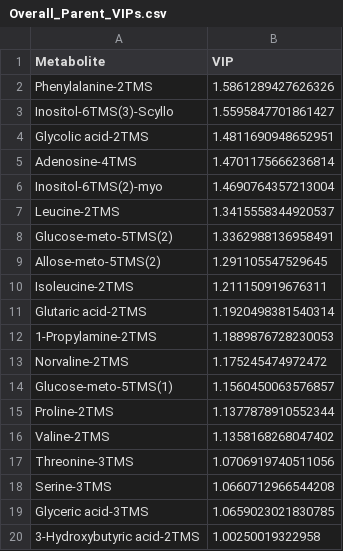
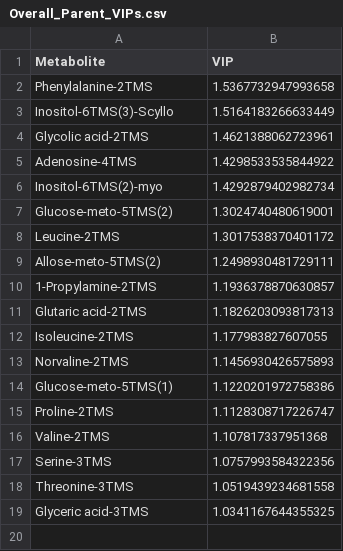
Before and after one commit to AHuffmyer/larval_symbiont_TPC, a CSV file: output/lipids_metabolites/metabolites/Overall_Parent_VIPs.csv, drawn as a sheet.

```diff
--- a/output/lipids_metabolites/metabolites/Overall_Parent_VIPs.csv
+++ b/output/lipids_metabolites/metabolites/Overall_Parent_VIPs.csv
@@ -1,20 +1,19 @@
 Metabolite,VIP
-Phenylalanine-2TMS,1.5861289427626326
-Inositol-6TMS(3)-Scyllo,1.5595847701861427
-Glycolic acid-2TMS,1.4811690948652951
-Adenosine-4TMS,1.4701175666236814
-Inositol-6TMS(2)-myo,1.4690764357213004
-Leucine-2TMS,1.3415558344920537
-Glucose-meto-5TMS(2),1.3362988136958491
-Allose-meto-5TMS(2),1.291105547529645
-Isoleucine-2TMS,1.211150919676311
-Glutaric acid-2TMS,1.1920498381540314
-1-Propylamine-2TMS,1.1889876728230053
-Norvaline-2TMS,1.175245474972472
-Glucose-meto-5TMS(1),1.1560450063576857
-Proline-2TMS,1.1377878910552344
-Valine-2TMS,1.1358168268047402
-Threonine-3TMS,1.0706919740511056
-Serine-3TMS,1.0660712966544208
-Glyceric acid-3TMS,1.0659023021830785
-3-Hydroxybutyric acid-2TMS,1.00250019322958
+Phenylalanine-2TMS,1.5367732947993658
+Inositol-6TMS(3)-Scyllo,1.5164183266633449
+Glycolic acid-2TMS,1.4621388062723961
+Adenosine-4TMS,1.4298533535844922
+Inositol-6TMS(2)-myo,1.4292879402982734
+Glucose-meto-5TMS(2),1.3024740480619001
+Leucine-2TMS,1.3017538370401172
+Allose-meto-5TMS(2),1.2498930481729111
+1-Propylamine-2TMS,1.1936378870630857
+Glutaric acid-2TMS,1.1826203093817313
+Isoleucine-2TMS,1.177983827607055
+Norvaline-2TMS,1.1456930426575893
+Glucose-meto-5TMS(1),1.1220201972758386
+Proline-2TMS,1.1128308717226747
+Valine-2TMS,1.107817337951368
+Serine-3TMS,1.0757993584322356
+Threonine-3TMS,1.0519439234681558
+Glyceric acid-3TMS,1.0341167644355325
```
Also changed, not shown: output/lipids_metabolites/metabolites/Overall_Interaction_VIPs.csv, output/lipids_metabolites/metabolites/Overall_Temperature_VIPs.csv, 21 other files.
